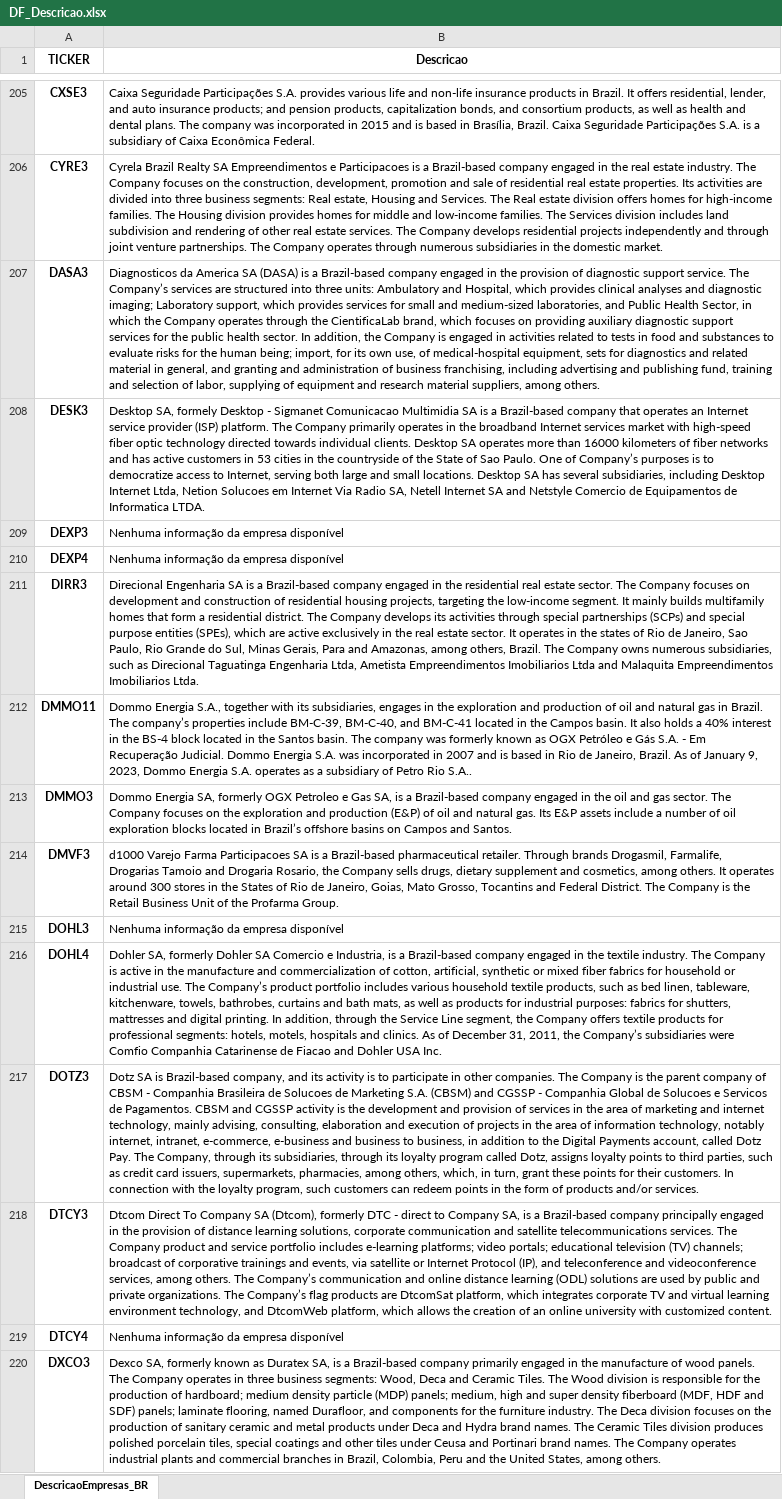
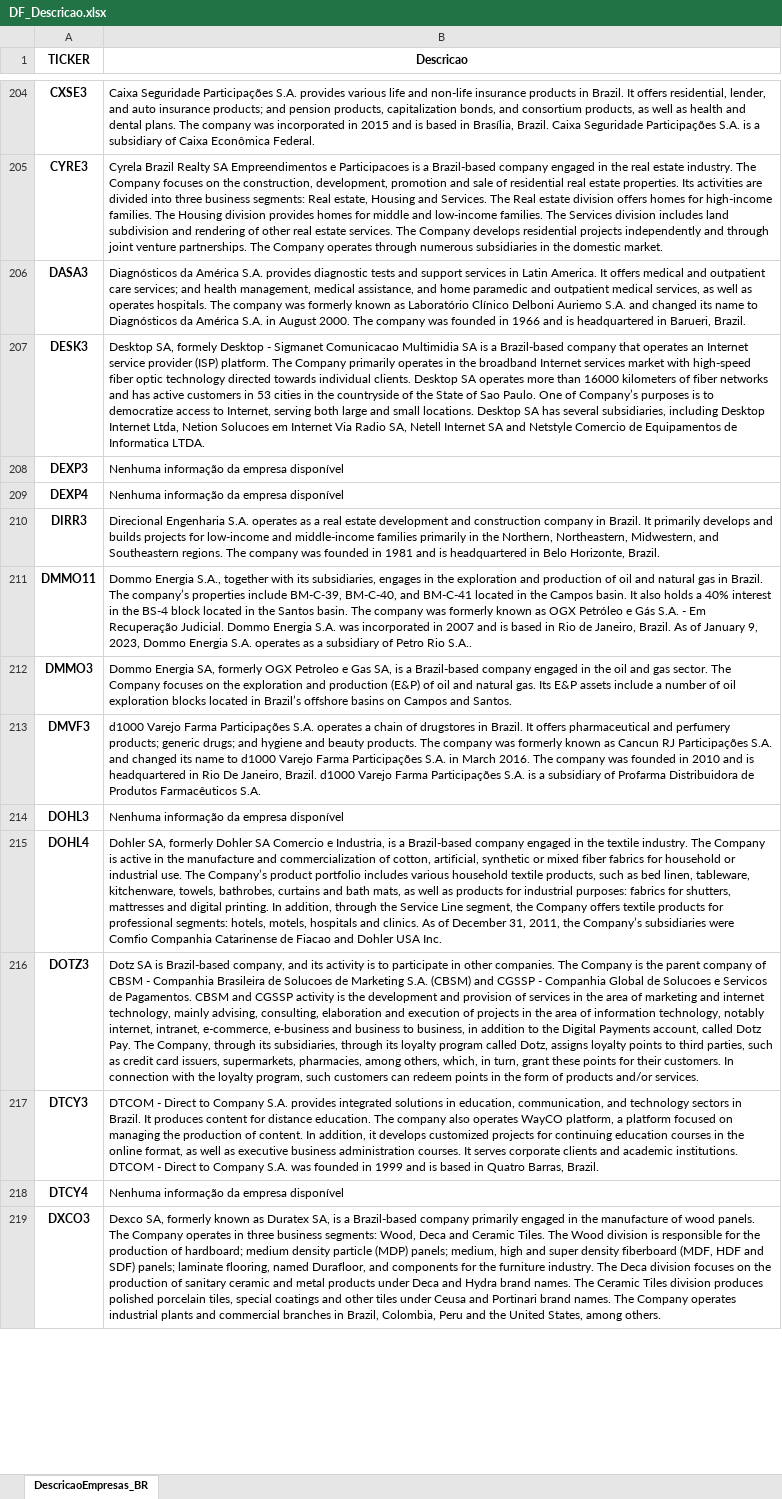
Before and after one commit to diogoraucci/Prototipo_Quant_MM, an Excel workbook: DF_Descricao.xlsx, sheet DescricaoEmpresas_BR, drawn as a sheet; only a part is shown, gaps mark what is left out; values as stored, in another font and other column widths than the file's, no borders; addresses are those after the commit; the diff covers the shown part only; the diff names each change by its address in the sheet, - before the commit and + after, or states it on an @@ line.

Commit message:
Atualização de arquivo

```diff
--- a/DF_Descricao.xlsx (sheet DescricaoEmpresas_BR)
+++ b/DF_Descricao.xlsx (sheet DescricaoEmpresas_BR)
-B206 (Descricao): Diagnosticos da America SA (DASA) is a Brazil-based company engaged in the provision of diagnostic support service. The Company’s services are structured into three units: Ambulatory and Hospital, which provides clinical analyses and diagnostic imaging; Laboratory support, which provides services for small and medium-sized laboratories, and Public Health Sector, in which the Company operates through the CientificaLab brand, which focuses on providing auxiliary diagnostic support services for the public health sector. In addition, the Company is engaged in activities related to tests in food and substances to evaluate risks for the human being; import, for its own use, of medical-hospital equipment, sets for diagnostics and related material in general, and granting and administration of business franchising, including advertising and publishing fund, training and selection of labor, supplying of equipment and research material suppliers, among others.
+B206 (Descricao): Diagnósticos da América S.A. provides diagnostic tests and support services in Latin America. It offers medical and outpatient care services; and health management, medical assistance, and home paramedic and outpatient medical services, as well as operates hospitals. The company was formerly known as Laboratório Clínico Delboni Auriemo S.A. and changed its name to Diagnósticos da América S.A. in August 2000. The company was founded in 1966 and is headquartered in Barueri, Brazil.
-B210 (Descricao): Direcional Engenharia SA is a Brazil-based company engaged in the residential real estate sector. The Company focuses on development and construction of residential housing projects, targeting the low-income segment. It mainly builds multifamily homes that form a residential district. The Company develops its activities through special partnerships (SCPs) and special purpose entities (SPEs), which are active exclusively in the real estate sector. It operates in the states of Rio de Janeiro, Sao Paulo, Rio Grande do Sul, Minas Gerais, Para and Amazonas, among others, Brazil. The Company owns numerous subsidiaries, such as Direcional Taguatinga Engenharia Ltda, Ametista Empreendimentos Imobiliarios Ltda and Malaquita Empreendimentos Imobiliarios Ltda.
+B210 (Descricao): Direcional Engenharia S.A. operates as a real estate development and construction company in Brazil. It primarily develops and builds projects for low-income and middle-income families primarily in the Northern, Northeastern, Midwestern, and Southeastern regions. The company was founded in 1981 and is headquartered in Belo Horizonte, Brazil.
-B213 (Descricao): …Varejo Farma Participacoes SA is a Brazil-based pharmaceutical retailer. Through brands Drogasmil, Farmalife, Drogarias Tamoio and Drogaria Rosario, the Company sells drugs, dietary supplement and cosmetics, among others. It operates around 300 stores in the States of Rio de Janeiro, Goias, Mato Grosso, Tocantins and Federal District. The Company is the Retail Business Unit of the Profarma Group.
+B213 (Descricao): …Varejo Farma Participações S.A. operates a chain of drugstores in Brazil. It offers pharmaceutical and perfumery products; generic drugs; and hygiene and beauty products. The company was formerly known as Cancun RJ Participações S.A. and changed its name to d1000 Varejo Farma Participações S.A. in March 2016. The company was founded in 2010 and is headquartered in Rio De Janeiro, Brazil. d1000 Varejo Farma Participações S.A. is a subsidiary of Profarma Distribuidora de Produtos Farmacêuticos S.A.
-B217 (Descricao): Dtcom Direct To Company SA (Dtcom), formerly DTC - direct to Company SA, is a Brazil-based company principally engaged in the provision of distance learning solutions, corporate communication and satellite telecommunications services. The Company product and service portfolio includes e-learning platforms; video portals; educational television (TV) channels; broadcast of corporative trainings and events, via satellite or Internet Protocol (IP), and teleconference and videoconference services, among others. The Company’s communication and online distance learning (ODL) solutions are used by public and private organizations. The Company’s flag products are DtcomSat platform, which integrates corporate TV and virtual learning environment technology, and DtcomWeb platform, which allows the creation of an online university with customized content.
+B217 (Descricao): DTCOM - Direct to Company S.A. provides integrated solutions in education, communication, and technology sectors in Brazil. It produces content for distance education. The company also operates WayCO platform, a platform focused on managing the production of content. In addition, it develops customized projects for continuing education courses in the online format, as well as executive business administration courses. It serves corporate clients and academic institutions. DTCOM - Direct to Company S.A. was founded in 1999 and is based in Quatro Barras, Brazil.
```
Also changed, not shown: 1 added row, 1 removed row and 234 edited cells elsewhere in this sheet.
